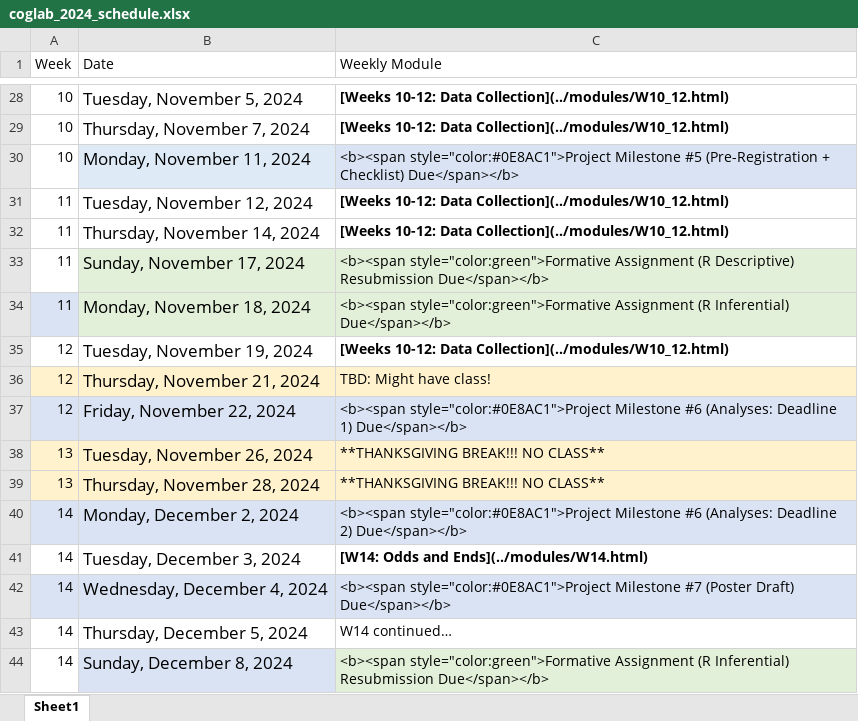
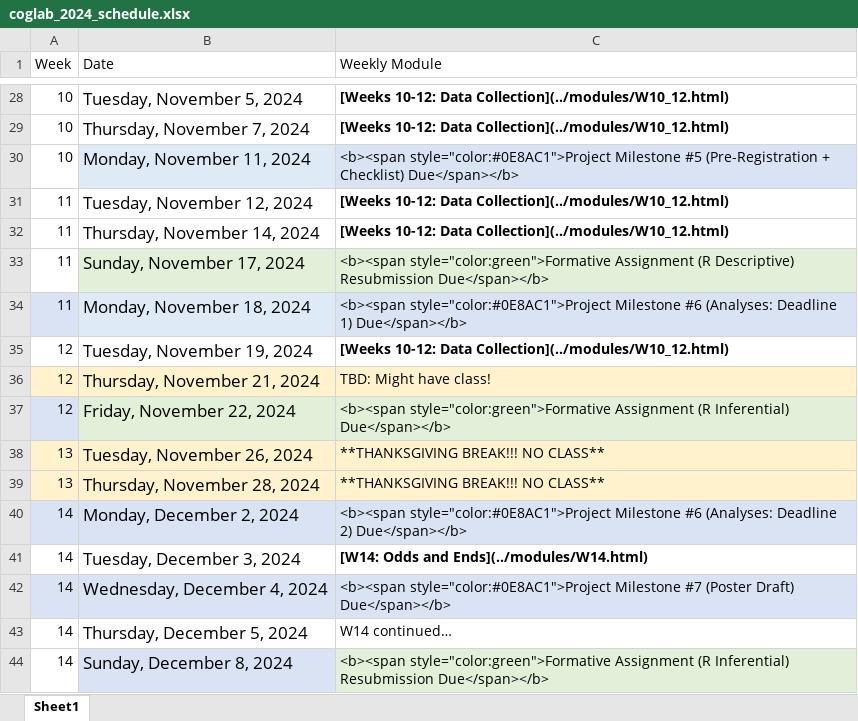
Before and after one commit to teaching-cognition/coglab2022, an Excel workbook: articles/course_docs/coglab_2024_schedule.xlsx, sheet Sheet1, drawn as a sheet; only a part is shown, gaps mark what is left out; values as stored, in another font and other column widths than the file's, no borders; the diff names each change by its address in the sheet, - before the commit and + after, or states it on an @@ line.

```diff
--- a/articles/course_docs/coglab_2024_schedule.xlsx (sheet Sheet1)
+++ b/articles/course_docs/coglab_2024_schedule.xlsx (sheet Sheet1)
-B34 fill: #E2F0D9
+B34 fill: #DEEBF7
-C34 (Weekly Module): <b><span style="color:green">Formative Assignment (R Inferential) Due</span></b>
+C34 (Weekly Module): <b><span style="color:#0E8AC1">Project Milestone #6 (Analyses: Deadline 1) Due</span></b>
-C34 fill: #E2F0D9
+C34 fill: #DAE3F3
-B37:C37 fill: #DAE3F3
+B37:C37 fill: #E2F0D9
-C37 (Weekly Module): <b><span style="color:#0E8AC1">Project Milestone #6 (Analyses: Deadline 1) Due</span></b>
+C37 (Weekly Module): <b><span style="color:green">Formative Assignment (R Inferential) Due</span></b>
```
Also changed, not shown: 8 other files.
